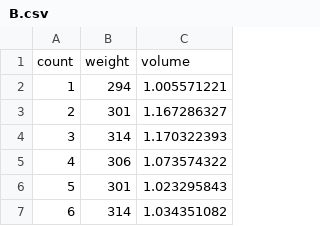
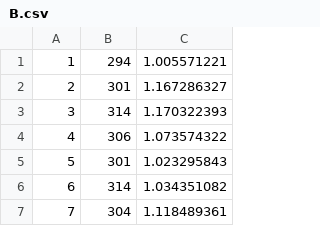
Before and after one commit to Chael-Chael/three-whips-MCM, a CSV file: 2023校赛/B/B.csv, drawn as a sheet; only a part is shown; the shorter side is filled out with more unchanged rows; the diff names each change by its address in the sheet, - before the commit and + after, or states it on an @@ line.

```diff
--- a/2023校赛/B/B.csv
+++ b/2023校赛/B/B.csv
-row 1: count | weight | volume
```
Also changed, not shown: 3 other files.
